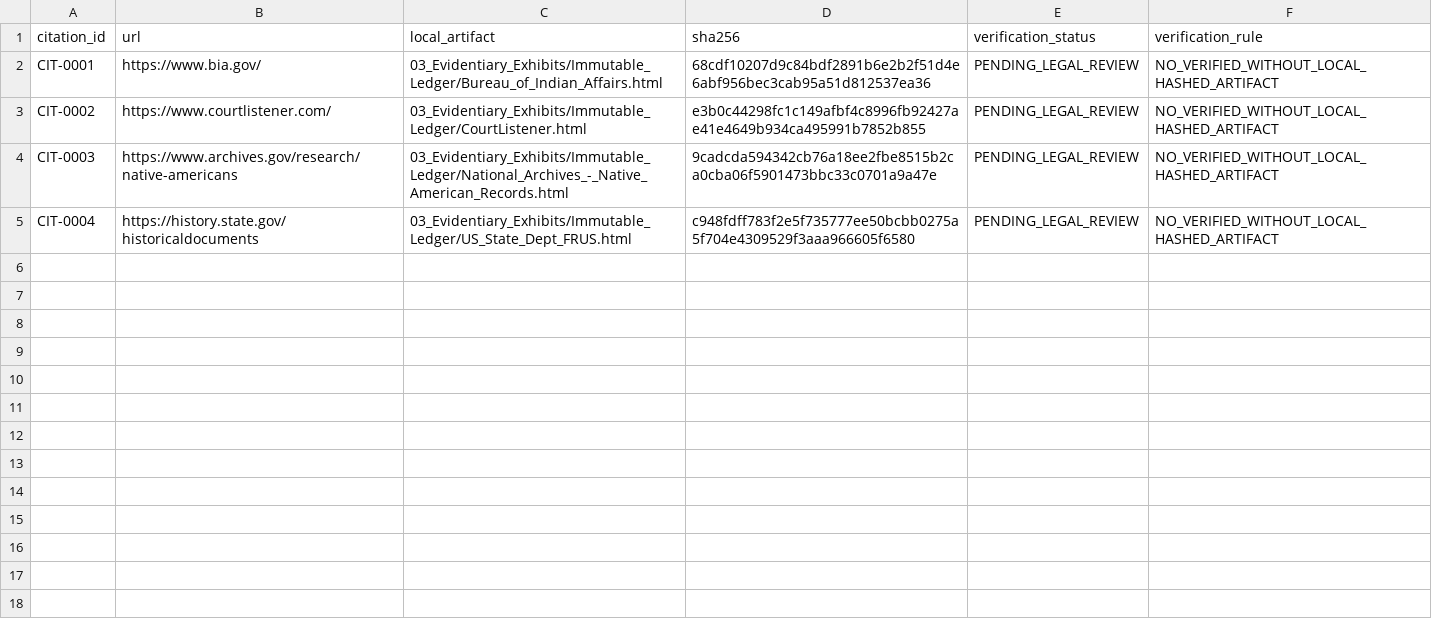
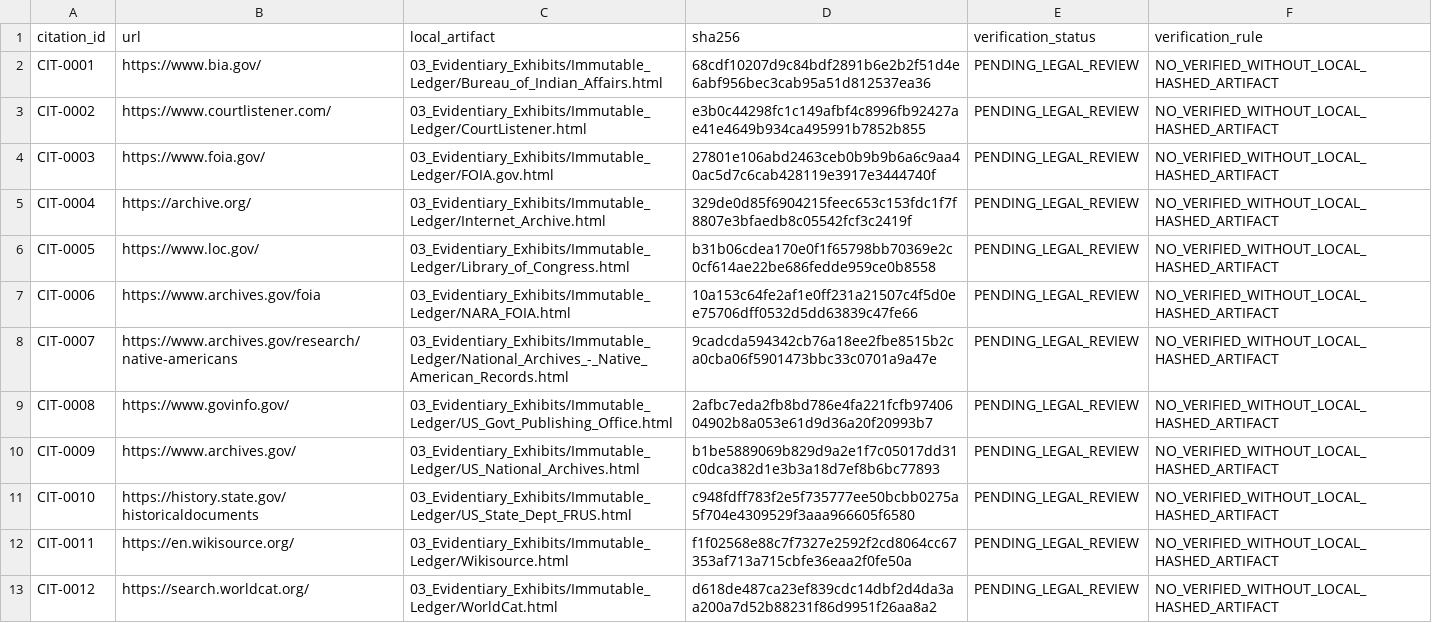
Before and after one commit to GlobalRestitutionAlliance/turtle-island-us-ca-greenville-rancheria-master-litigation, a CSV file: 03_Evidentiary_Exhibits/CITATION_INDEX.csv, drawn as a sheet.

Commit message:
Batch 2b: harvest expanded sources, citations, manifests

```diff
--- a/03_Evidentiary_Exhibits/CITATION_INDEX.csv
+++ b/03_Evidentiary_Exhibits/CITATION_INDEX.csv
@@ -3,3 +3,11 @@ CIT-0001,https://www.bia.gov/,03_Evidentiary_Exhibits/Immutable_Ledger/Bureau_of
 CIT-0002,https://www.courtlistener.com/,03_Evidentiary_Exhibits/Immutable_Ledger/CourtListener.html,e3b0c44298fc1c149afbf4c8996fb92427ae41e4649b934ca495991b7852b855,PENDING_LEGAL_REVIEW,NO_VERIFIED_WITHOUT_LOCAL_HASHED_ARTIFACT
-CIT-0003,https://www.archives.gov/research/native-americans,03_Evidentiary_Exhibits/Immutable_Ledger/National_Archives_-_Native_American_Records.html,9cadcda594342cb76a18ee2fbe8515b2ca0cba06f5901473bbc33c0701a9a47e,PENDING_LEGAL_REVIEW,NO_VERIFIED_WITHOUT_LOCAL_HASHED_ARTIFACT
-CIT-0004,https://history.state.gov/historicaldocuments,03_Evidentiary_Exhibits/Immutable_Ledger/US_State_Dept_FRUS.html,c948fdff783f2e5f735777ee50bcbb0275a5f704e4309529f3aaa966605f6580,PENDING_LEGAL_REVIEW,NO_VERIFIED_WITHOUT_LOCAL_HASHED_ARTIFACT
+CIT-0003,https://www.foia.gov/,03_Evidentiary_Exhibits/Immutable_Ledger/FOIA.gov.html,27801e106abd2463ceb0b9b9b6a6c9aa40ac5d7c6cab428119e3917e3444740f,PENDING_LEGAL_REVIEW,NO_VERIFIED_WITHOUT_LOCAL_HASHED_ARTIFACT
+CIT-0004,https://archive.org/,03_Evidentiary_Exhibits/Immutable_Ledger/Internet_Archive.html,329de0d85f6904215feec653c153fdc1f7f8807e3bfaedb8c05542fcf3c2419f,PENDING_LEGAL_REVIEW,NO_VERIFIED_WITHOUT_LOCAL_HASHED_ARTIFACT
+CIT-0005,https://www.loc.gov/,03_Evidentiary_Exhibits/Immutable_Ledger/Library_of_Congress.html,b31b06cdea170e0f1f65798bb70369e2c0cf614ae22be686fedde959ce0b8558,PENDING_LEGAL_REVIEW,NO_VERIFIED_WITHOUT_LOCAL_HASHED_ARTIFACT
+CIT-0006,https://www.archives.gov/foia,03_Evidentiary_Exhibits/Immutable_Ledger/NARA_FOIA.html,10a153c64fe2af1e0ff231a21507c4f5d0ee75706dff0532d5dd63839c47fe66,PENDING_LEGAL_REVIEW,NO_VERIFIED_WITHOUT_LOCAL_HASHED_ARTIFACT
+CIT-0007,https://www.archives.gov/research/native-americans,03_Evidentiary_Exhibits/Immutable_Ledger/National_Archives_-_Native_American_Records.html,9cadcda594342cb76a18ee2fbe8515b2ca0cba06f5901473bbc33c0701a9a47e,PENDING_LEGAL_REVIEW,NO_VERIFIED_WITHOUT_LOCAL_HASHED_ARTIFACT
+CIT-0008,https://www.govinfo.gov/,03_Evidentiary_Exhibits/Immutable_Ledger/US_Govt_Publishing_Office.html,2afbc7eda2fb8bd786e4fa221fcfb9740604902b8a053e61d9d36a20f20993b7,PENDING_LEGAL_REVIEW,NO_VERIFIED_WITHOUT_LOCAL_HASHED_ARTIFACT
+CIT-0009,https://www.archives.gov/,03_Evidentiary_Exhibits/Immutable_Ledger/US_National_Archives.html,b1be5889069b829d9a2e1f7c05017dd31c0dca382d1e3b3a18d7ef8b6bc77893,PENDING_LEGAL_REVIEW,NO_VERIFIED_WITHOUT_LOCAL_HASHED_ARTIFACT
+CIT-0010,https://history.state.gov/historicaldocuments,03_Evidentiary_Exhibits/Immutable_Ledger/US_State_Dept_FRUS.html,c948fdff783f2e5f735777ee50bcbb0275a5f704e4309529f3aaa966605f6580,PENDING_LEGAL_REVIEW,NO_VERIFIED_WITHOUT_LOCAL_HASHED_ARTIFACT
+CIT-0011,https://en.wikisource.org/,03_Evidentiary_Exhibits/Immutable_Ledger/Wikisource.html,f1f02568e88c7f7327e2592f2cd8064cc67353af713a715cbfe36eaa2f0fe50a,PENDING_LEGAL_REVIEW,NO_VERIFIED_WITHOUT_LOCAL_HASHED_ARTIFACT
+CIT-0012,https://search.worldcat.org/,03_Evidentiary_Exhibits/Immutable_Ledger/WorldCat.html,d618de487ca23ef839cdc14dbf2d4da3aa200a7d52b88231f86d9951f26aa8a2,PENDING_LEGAL_REVIEW,NO_VERIFIED_WITHOUT_LOCAL_HASHED_ARTIFACT
```
Also changed, not shown: 32 other files.
